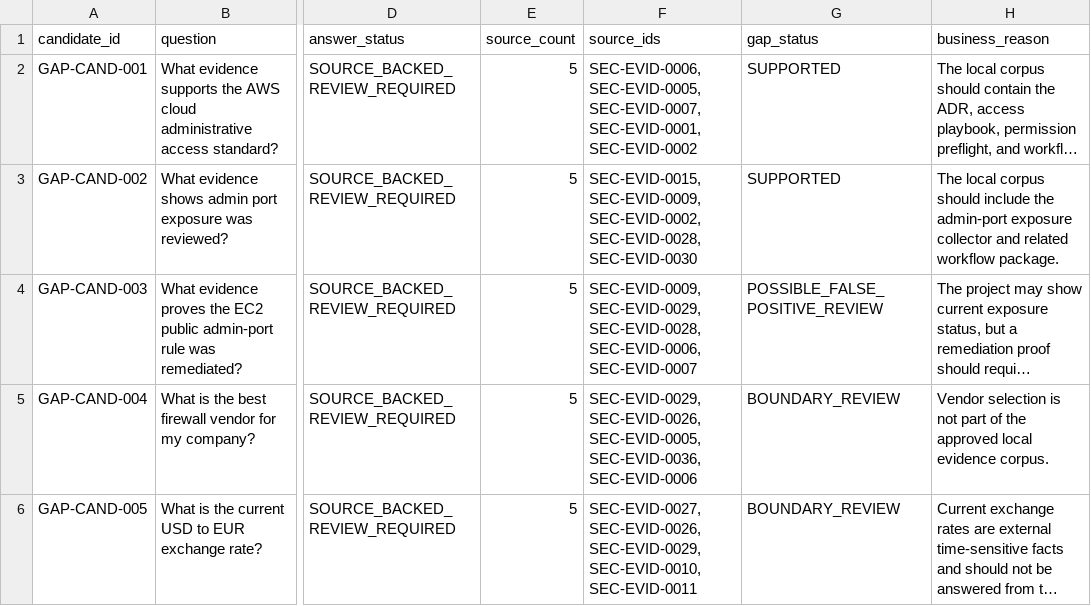
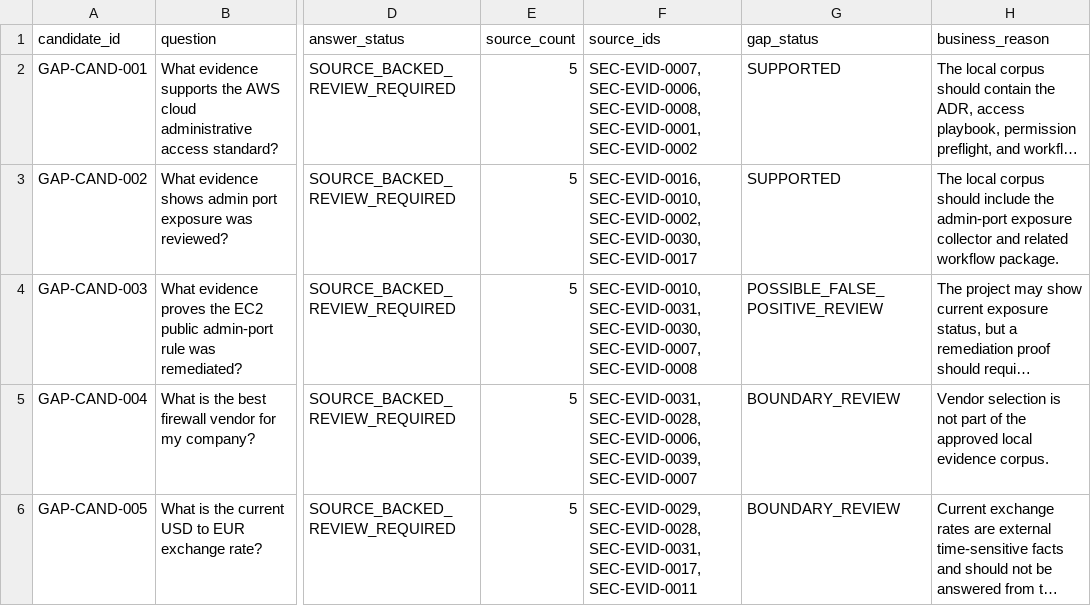
Before and after one commit to EOLCRUTCHES/cloud-data-pipeline, a CSV file: ai/security_evidence_gap_register.csv, drawn as a sheet; only a part is shown, gaps mark what is left out; long unchanged cells end in …; the diff names each change by its address in the sheet, - before the commit and + after, or states it on an @@ line.

```diff
--- a/ai/security_evidence_gap_register.csv
+++ b/ai/security_evidence_gap_register.csv
-F2 (source_ids): SEC-EVID-0006, SEC-EVID-0005, SEC-EVID-0007, SEC-EVID-0001, SEC-EVID-0002
+F2 (source_ids): SEC-EVID-0007, SEC-EVID-0006, SEC-EVID-0008, SEC-EVID-0001, SEC-EVID-0002
-F3 (source_ids): SEC-EVID-0015, SEC-EVID-0009, SEC-EVID-0002, SEC-EVID-0028, SEC-EVID-0030
+F3 (source_ids): SEC-EVID-0016, SEC-EVID-0010, SEC-EVID-0002, SEC-EVID-0030, SEC-EVID-0017
-F4 (source_ids): SEC-EVID-0009, SEC-EVID-0029, SEC-EVID-0028, SEC-EVID-0006, SEC-EVID-0007
+F4 (source_ids): SEC-EVID-0010, SEC-EVID-0031, SEC-EVID-0030, SEC-EVID-0007, SEC-EVID-0008
-F5 (source_ids): SEC-EVID-0029, SEC-EVID-0026, SEC-EVID-0005, SEC-EVID-0036, SEC-EVID-0006
+F5 (source_ids): SEC-EVID-0031, SEC-EVID-0028, SEC-EVID-0006, SEC-EVID-0039, SEC-EVID-0007
-F6 (source_ids): SEC-EVID-0027, SEC-EVID-0026, SEC-EVID-0029, SEC-EVID-0010, SEC-EVID-0011
+F6 (source_ids): SEC-EVID-0029, SEC-EVID-0028, SEC-EVID-0031, SEC-EVID-0017, SEC-EVID-0011
```
Also changed, not shown: ai/security_evidence_answer_sources.csv, ai/security_evidence_corpus_manifest.csv, 11 other files.
